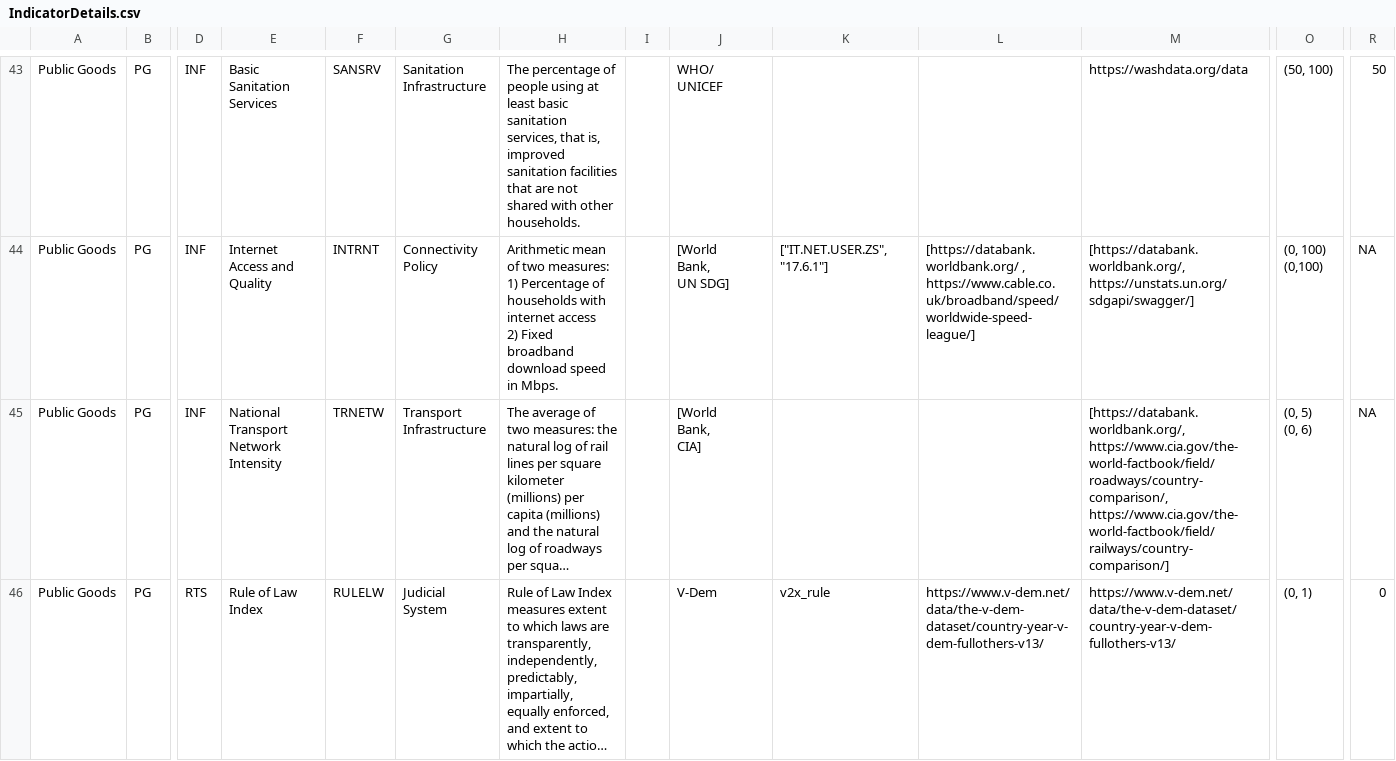
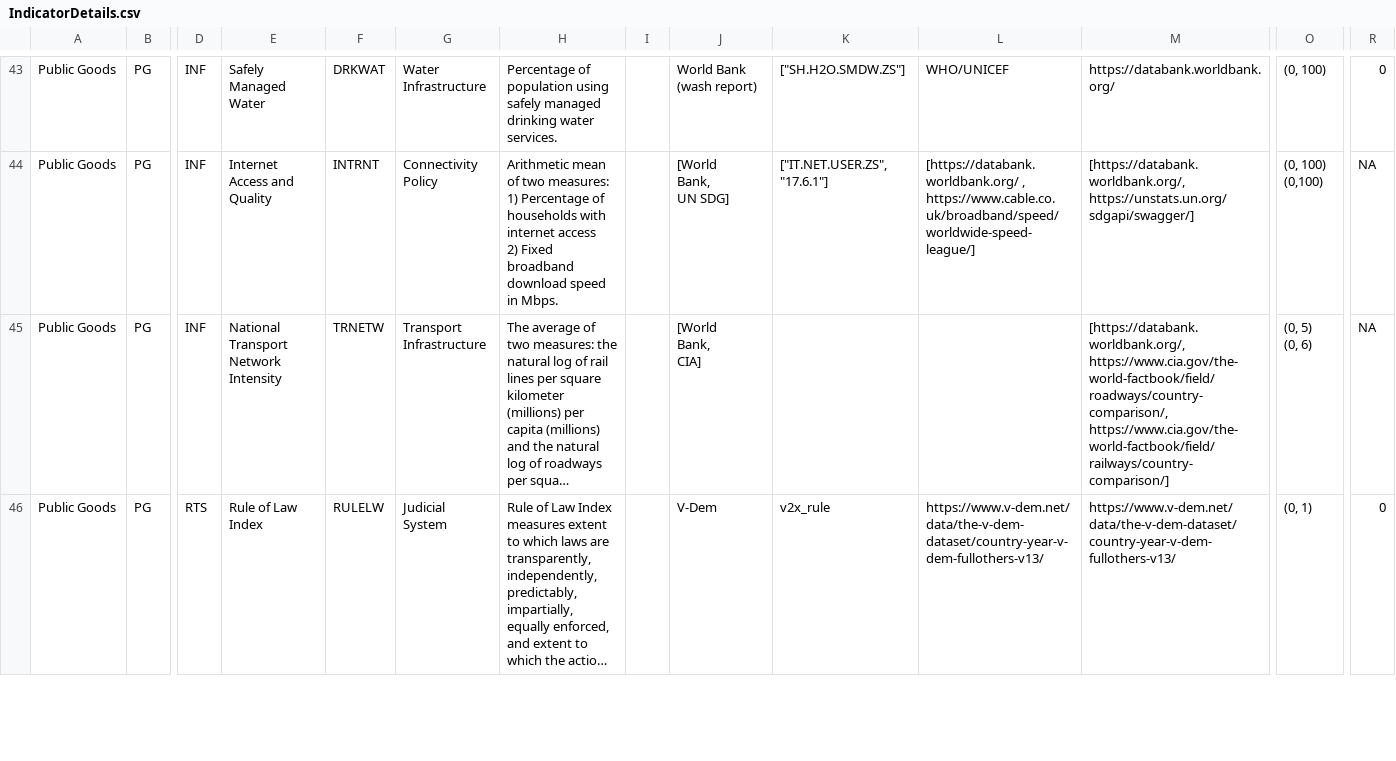
Before and after one commit to tjmisko/sspi-data-webapp, a CSV file: local/IndicatorDetails.csv, drawn as a sheet; only a part is shown, gaps mark what is left out; long unchanged cells end in …; ↵ is a line break in a cell; the diff covers the shown part only; the diff names each change by its address in the sheet, - before the commit and + after, or states it on an @@ line.

```diff
--- a/local/IndicatorDetails.csv
+++ b/local/IndicatorDetails.csv
-E43: Basic Sanitation Services
+E43: Safely Managed Water
-F43: SANSRV
+F43: DRKWAT
-G43: Sanitation ↵ Infrastructure
+G43: Water Infrastructure
-H43: The percentage of people using at least basic sanitation services, that is, improved sanitation facilities that are not shared with other households.
+H43: Percentage of population using safely managed drinking water services.
-J43: WHO/ ↵ UNICEF
+J43: World Bank (wash report)
-K43: (empty)
+K43: ["SH.H2O.SMDW.ZS"]
-L43: (empty)
+L43: WHO/UNICEF
-M43: https://washdata.org/data
+M43: https://databank.worldbank.org/
-O43: (50, 100)
+O43: (0, 100)
-R43: 50
+R43: 0
```
Also changed, not shown: 1 added row, 1 removed row and 66 edited cells elsewhere in this file.
